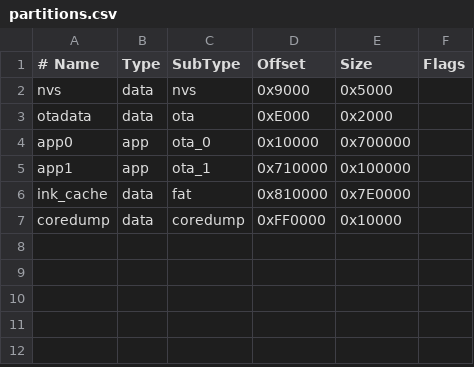
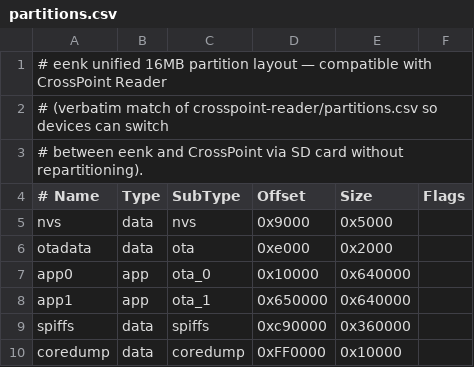
Before and after one commit to t0mg/eenk, a CSV file: partitions.csv, drawn as a sheet; removed rows and columns are numbered as before the commit, all else as after; the diff names each change by its address in the sheet, - before the commit and + after, or states it on an @@ line.

Commit message:
Unify esp32c3 onto CrossPoint A/B layout and remove esp32c3_updater

```diff
--- a/partitions.csv
+++ b/partitions.csv
+row 1: # eenk unified 16MB partition layout — compatible with CrossPoint Reader
+row 2: # (verbatim match of crosspoint-reader/partitions.csv so devices can switch
+row 3: # between eenk and CrossPoint via SD card without repartitioning).
-D6 (Offset): 0xE000
+D6 (Offset): 0xe000
-E7 (Size): 0x700000
+E7 (Size): 0x640000
-D8 (Offset): 0x710000
+D8 (Offset): 0x650000
-E8 (Size): 0x100000
+E8 (Size): 0x640000
-row 6: ink_cache | data | fat | 0x810000 | 0x7E0000
+row 9: spiffs | data | spiffs | 0xc90000 | 0x360000
```
Also changed, not shown: 14 other files.
